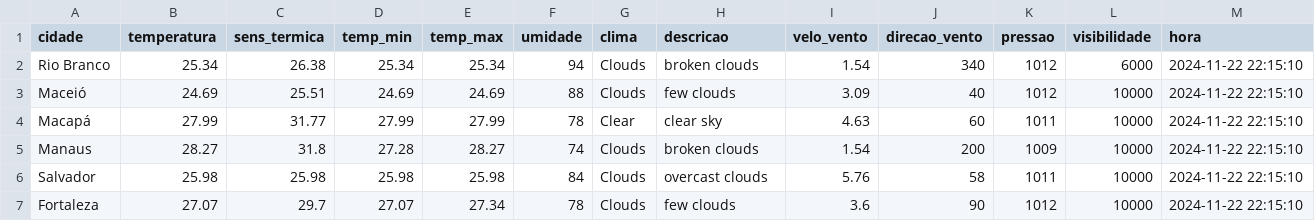
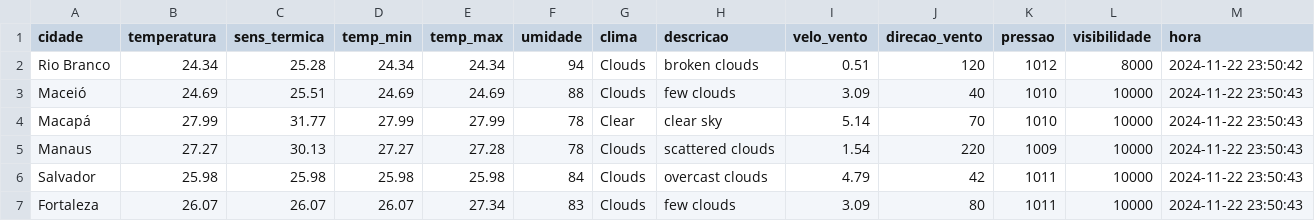
Before and after one commit to ThFenrir/integradorClimaDados, a CSV file: dados_clima_recente.csv, drawn as a sheet; only a part is shown; the diff covers the shown part only.

```diff
--- a/dados_clima_recente.csv
+++ b/dados_clima_recente.csv
@@ -1,7 +1,7 @@
 cidade,temperatura,sens_termica,temp_min,temp_max,umidade,clima,descricao,velo_vento,direcao_vento,pressao,visibilidade,hora
-Rio Branco,25.34,26.38,25.34,25.34,94,Clouds,broken clouds,1.54,340,1012,6000,2024-11-22 22:15:10
-Maceió,24.69,25.51,24.69,24.69,88,Clouds,few clouds,3.09,40,1012,10000,2024-11-22 22:15:10
-Macapá,27.99,31.77,27.99,27.99,78,Clear,clear sky,4.63,60,1011,10000,2024-11-22 22:15:10
-Manaus,28.27,31.8,27.28,28.27,74,Clouds,broken clouds,1.54,200,1009,10000,2024-11-22 22:15:10
-Salvador,25.98,25.98,25.98,25.98,84,Clouds,overcast clouds,5.76,58,1011,10000,2024-11-22 22:15:10
-Fortaleza,27.07,29.7,27.07,27.34,78,Clouds,few clouds,3.6,90,1012,10000,2024-11-22 22:15:10
+Rio Branco,24.34,25.28,24.34,24.34,94,Clouds,broken clouds,0.51,120,1012,8000,2024-11-22 23:50:42
+Maceió,24.69,25.51,24.69,24.69,88,Clouds,few clouds,3.09,40,1010,10000,2024-11-22 23:50:43
+Macapá,27.99,31.77,27.99,27.99,78,Clear,clear sky,5.14,70,1010,10000,2024-11-22 23:50:43
+Manaus,27.27,30.13,27.27,27.28,78,Clouds,scattered clouds,1.54,220,1009,10000,2024-11-22 23:50:43
+Salvador,25.98,25.98,25.98,25.98,84,Clouds,overcast clouds,4.79,42,1011,10000,2024-11-22 23:50:43
+Fortaleza,26.07,26.07,26.07,27.34,83,Clouds,few clouds,3.09,80,1011,10000,2024-11-22 23:50:43
```
Also changed, not shown: 139 edited cells elsewhere in this file.
